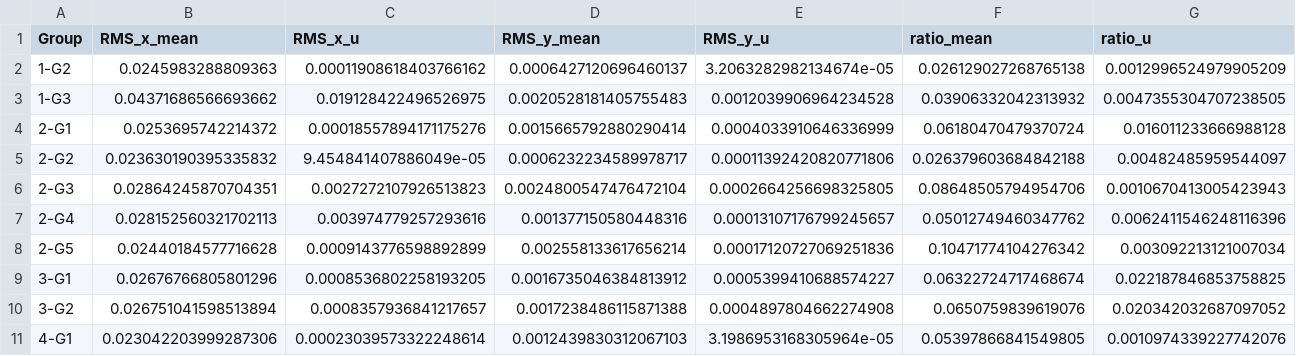
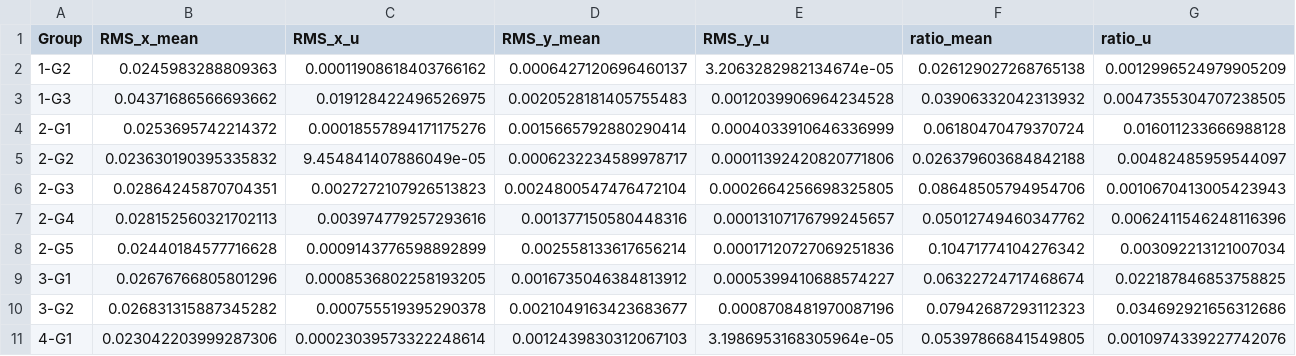
Before and after one commit to Miyun-owo/Earth-Science-Data-Analyze, a CSV file: uncertainty_file1to4.csv, drawn as a sheet; only a part is shown; the diff names each change by its address in the sheet, - before the commit and + after, or states it on an @@ line.

```diff
--- a/uncertainty_file1to4.csv
+++ b/uncertainty_file1to4.csv
-B10 (RMS_x_mean): 0.026751041598513894
+B10 (RMS_x_mean): 0.026831315887345282
-C10 (RMS_x_u): 0.0008357936841217657
+C10 (RMS_x_u): 0.000755519395290378
-D10 (RMS_y_mean): 0.0017238486115871388
+D10 (RMS_y_mean): 0.0021049163423683677
-E10 (RMS_y_u): 0.0004897804662274908
+E10 (RMS_y_u): 0.0008708481970087196
-F10 (ratio_mean): 0.0650759839619076
+F10 (ratio_mean): 0.07942687293112323
-G10 (ratio_u): 0.020342032687097052
+G10 (ratio_u): 0.034692921656312686
```
Also changed, not shown: analysis_results_file1to4.csv, 1 other file.
